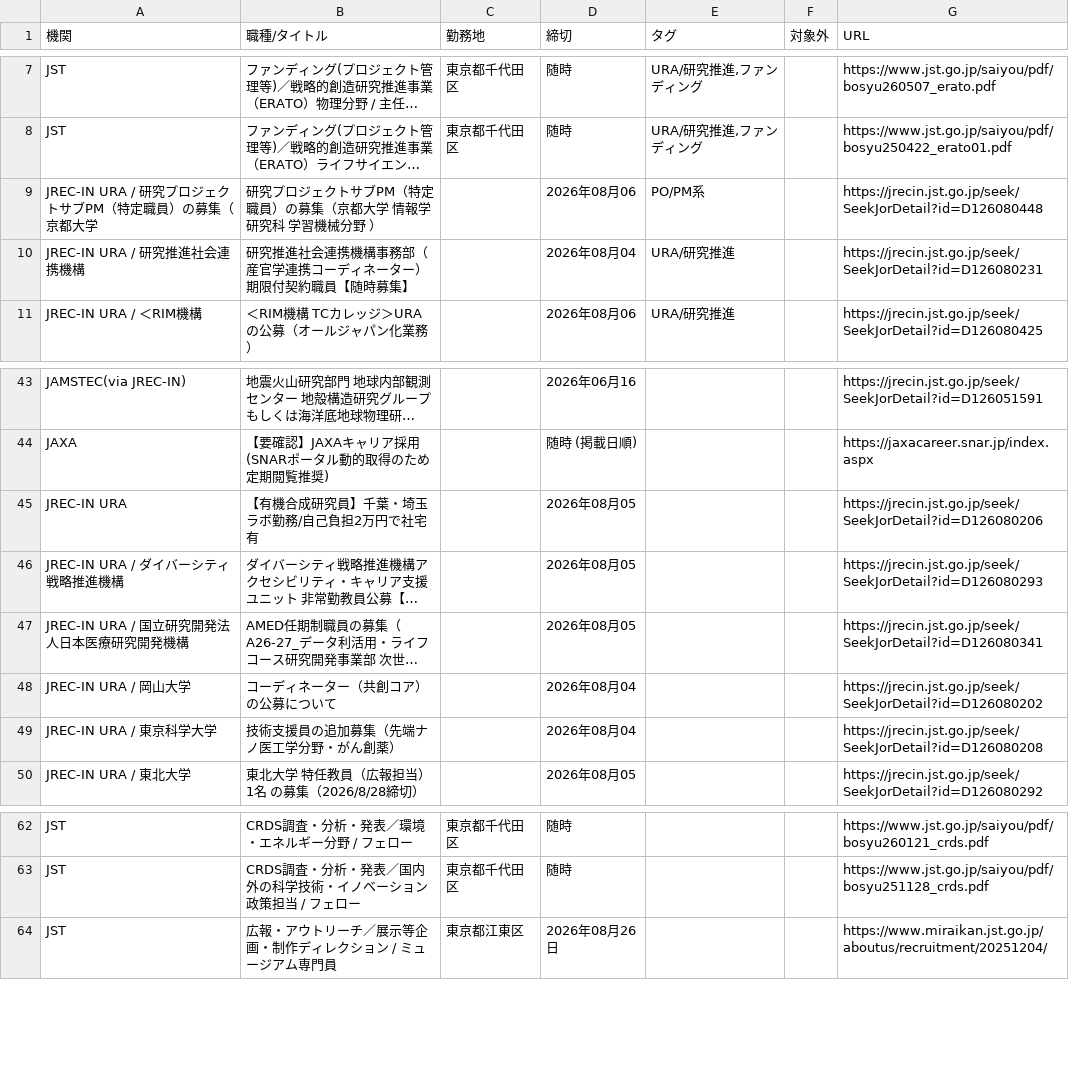
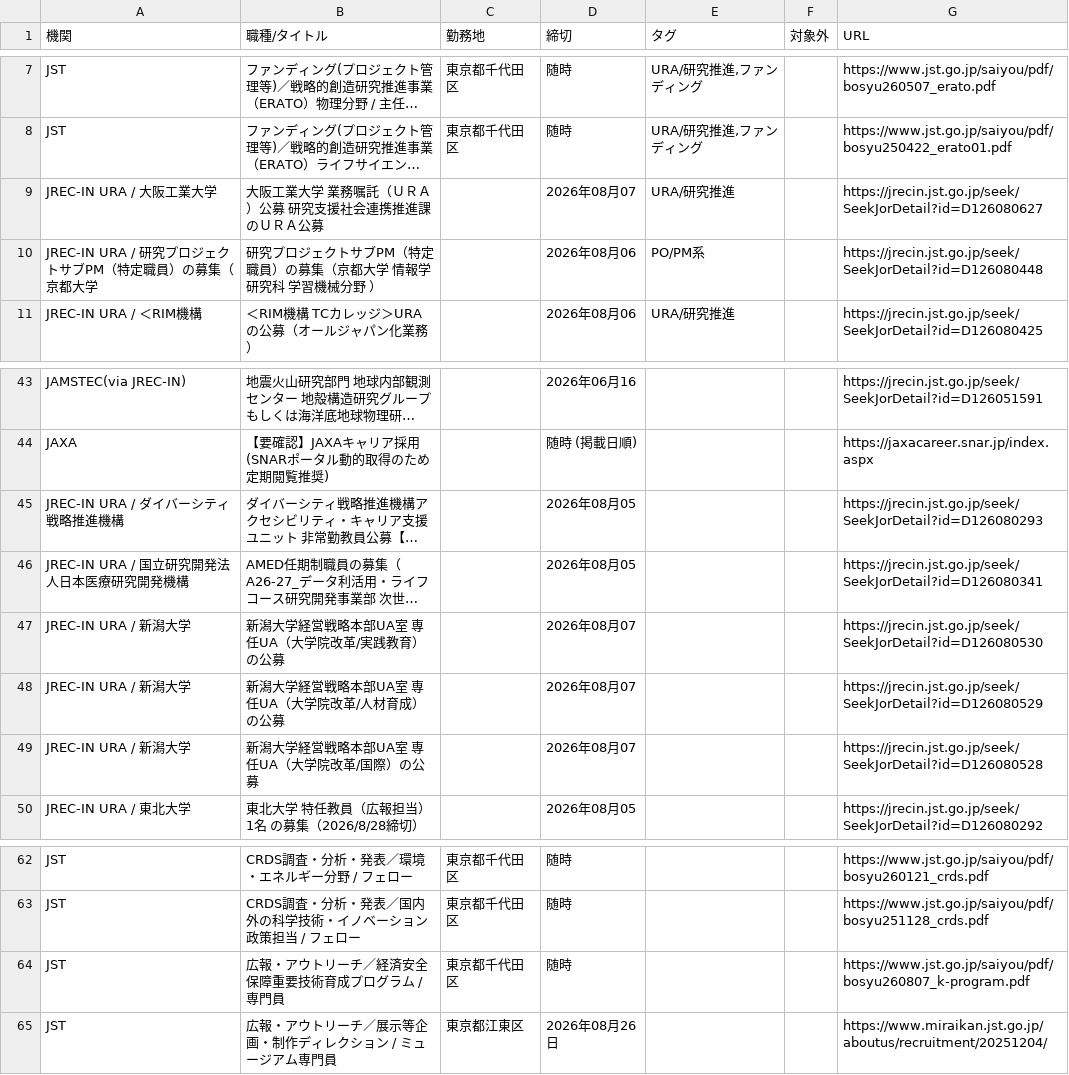
Before and after one commit to isamutanakagm-ui/Funding-Watcher, a CSV file: docs/recruitments_2026-08-07.csv, drawn as a sheet; only a part is shown, gaps mark what is left out; long unchanged cells end in …; removed rows and columns are numbered as before the commit, all else as after; the diff names each change by its address in the sheet, - before the commit and + after, or states it on an @@ line.

```diff
--- a/docs/recruitments_2026-08-07.csv
+++ b/docs/recruitments_2026-08-07.csv
+row 9: JREC-IN URA / 大阪工業大学 | 大阪工業大学 業務嘱託（ＵＲＡ）公募 研究支援社会連携推進課のＵＲＡ公募 |  | 2026年08月07 | URA/研究推進 |  | https://jrecin.jst.go.jp/seek/SeekJorDetail?id=D126080627
-row 10: JREC-IN URA / 研究推進社会連携機構 | 研究推進社会連携機構事務部（産官学連携コーディネーター）期限付契約職員【随時募集】 |  | 2026年08月04 | URA/研究推進 |  | https://jrecin.jst.go.jp/seek/SeekJorDetail?id=D126080231
-row 45: JREC-IN URA | 【有機合成研究員】千葉・埼玉ラボ勤務/自己負担2万円で社宅有 |  | 2026年08月05 |  |  | https://jrecin.jst.go.jp/seek/SeekJorDetail?id=D126080206
-row 48: JREC-IN URA / 岡山大学 | コーディネーター（共創コア）の公募について |  | 2026年08月04 |  |  | https://jrecin.jst.go.jp/seek/SeekJorDetail?id=D126080202
-row 49: JREC-IN URA / 東京科学大学 | 技術支援員の追加募集（先端ナノ医工学分野・がん創薬） |  | 2026年08月04 |  |  | https://jrecin.jst.go.jp/seek/SeekJorDetail?id=D126080208
+row 47: JREC-IN URA / 新潟大学 | 新潟大学経営戦略本部UA室 専任UA（大学院改革/実践教育）の公募 |  | 2026年08月07 |  |  | https://jrecin.jst.go.jp/seek/SeekJorDetail?id=D126080530
+row 48: JREC-IN URA / 新潟大学 | 新潟大学経営戦略本部UA室 専任UA（大学院改革/人材育成）の公募 |  | 2026年08月07 |  |  | https://jrecin.jst.go.jp/seek/SeekJorDetail?id=D126080529
+row 49: JREC-IN URA / 新潟大学 | 新潟大学経営戦略本部UA室 専任UA（大学院改革/国際）の公募 |  | 2026年08月07 |  |  | https://jrecin.jst.go.jp/seek/SeekJorDetail?id=D126080528
+row 64: JST | 広報・アウトリーチ／経済安全保障重要技術育成プログラム / 専門員 | 東京都千代田区 | 随時 |  |  | https://www.jst.go.jp/saiyou/pdf/bosyu260807_k-program.pdf
```
Also changed, not shown: output/recruitments_2026-08-07.csv, 6 other files.
